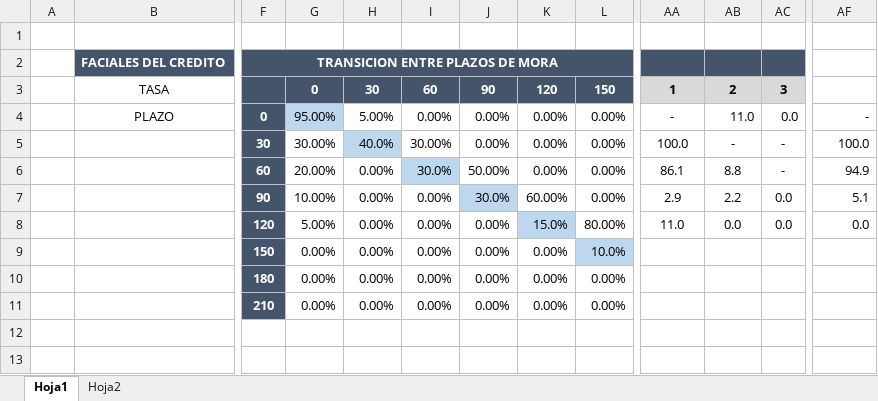
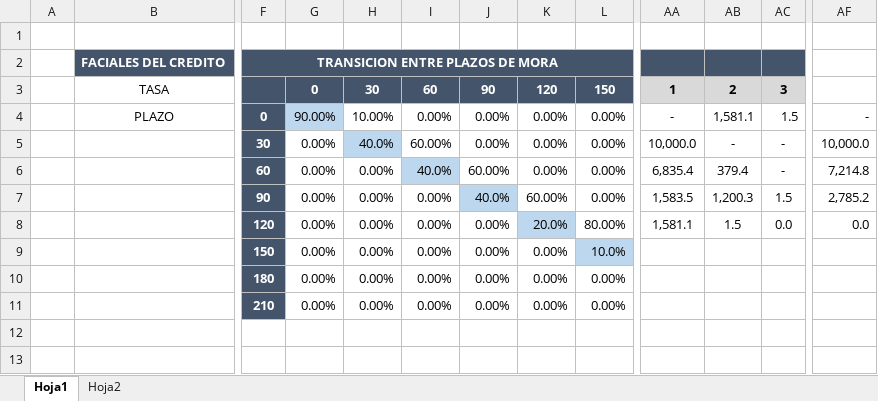
Before and after one commit to JavierGarciaD/banking, an Excel workbook: data/cartera por calificacion.xlsx, sheet Hoja1, drawn as a sheet; only a part is shown, gaps mark what is left out; values as stored, in another font and other column widths than the file's, no borders; the diff covers the shown part only; the diff names each change by its address in the sheet, - before the commit and + after, or states it on an @@ line.

```diff
--- a/data/cartera por calificacion.xlsx (sheet Hoja1)
+++ b/data/cartera por calificacion.xlsx (sheet Hoja1)
-G4: 95.00%
+G4: 90.00%
-H4: 5.00%
+H4: 10.00%
-AB4: 11.0
+AB4: 1,581.1
-AC4: 0.0
+AC4: 1.5
-G5: 30.00%
+G5: 0.00%
-I5: 30.00%
+I5: 60.00%
-AA5: 100.0
+AA5: 10,000.0
-AF5: 100.0
+AF5: 10,000.0
-G6: 20.00%
+G6: 0.00%
-I6: 30.0%
+I6: 40.0%
-J6: 50.00%
+J6: 60.00%
-AA6: 86.1
+AA6: 6,835.4
-AB6: 8.8
+AB6: 379.4
-AF6: 94.9
+AF6: 7,214.8
-G7: 10.00%
+G7: 0.00%
-J7: 30.0%
+J7: 40.0%
-AA7: 2.9
+AA7: 1,583.5
-AB7: 2.2
+AB7: 1,200.3
-AC7: 0.0
+AC7: 1.5
-AF7: 5.1
+AF7: 2,785.2
-G8: 5.00%
+G8: 0.00%
-K8: 15.0%
+K8: 20.0%
-AA8: 11.0
+AA8: 1,581.1
-AB8: 0.0
+AB8: 1.5
```
Also changed, not shown: 15 added rows, 7 removed rows and 49 edited cells elsewhere in this sheet, hidden cells, 4 other files.
